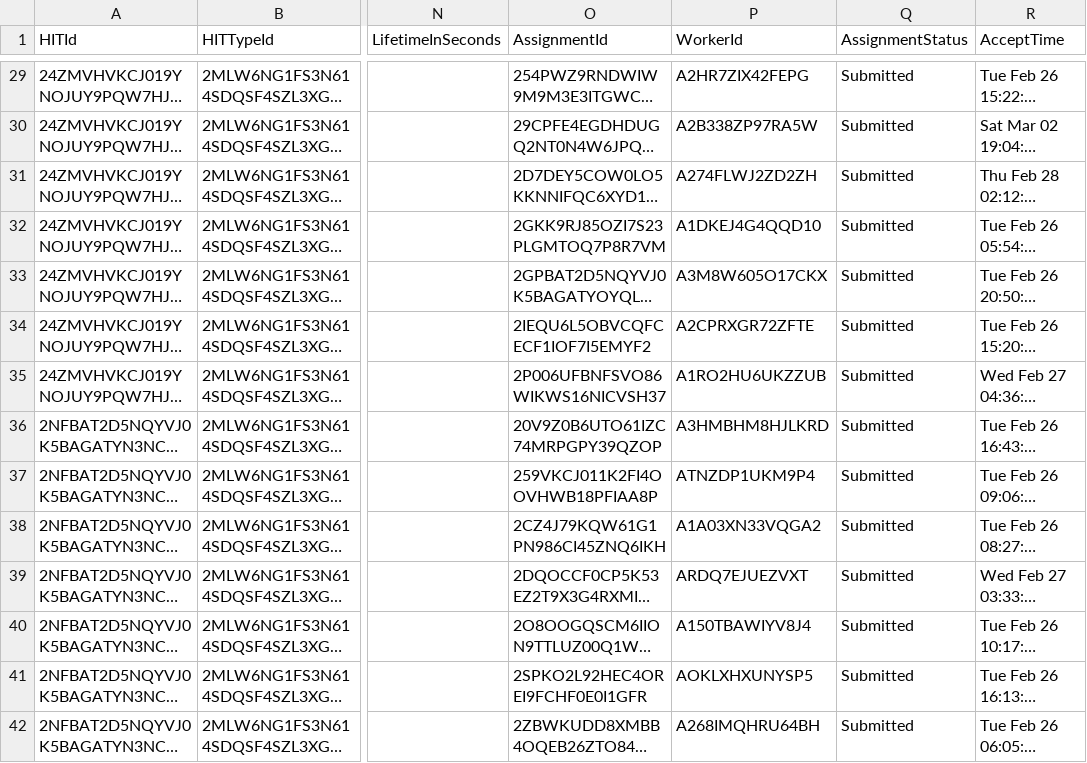
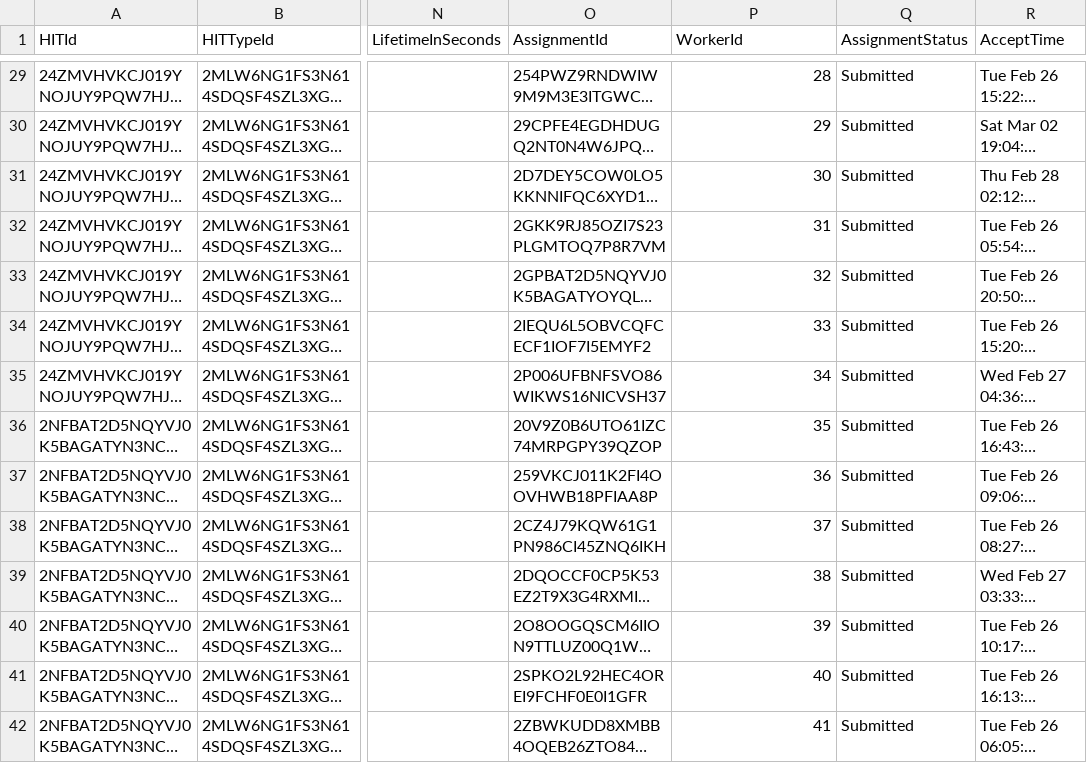
Before and after one commit to hkotek/hkotek.com, a CSV file: turk/example4-results.csv, drawn as a sheet; only a part is shown, gaps mark what is left out; long unchanged cells end in …; the diff covers the shown part only; the diff names each change by its address in the sheet, - before the commit and + after, or states it on an @@ line.

```diff
--- a/turk/example4-results.csv
+++ b/turk/example4-results.csv
-P29 (WorkerId): A2HR7ZIX42FEPG
+P29 (WorkerId): 28
-P30 (WorkerId): A2B338ZP97RA5W
+P30 (WorkerId): 29
-P31 (WorkerId): A274FLWJ2ZD2ZH
+P31 (WorkerId): 30
-P32 (WorkerId): A1DKEJ4G4QQD10
+P32 (WorkerId): 31
-P33 (WorkerId): A3M8W605O17CKX
+P33 (WorkerId): 32
-P34 (WorkerId): A2CPRXGR72ZFTE
+P34 (WorkerId): 33
-P35 (WorkerId): A1RO2HU6UKZZUB
+P35 (WorkerId): 34
-P36 (WorkerId): A3HMBHM8HJLKRD
+P36 (WorkerId): 35
-P37 (WorkerId): ATNZDP1UKM9P4
+P37 (WorkerId): 36
-P38 (WorkerId): A1A03XN33VQGA2
+P38 (WorkerId): 37
-P39 (WorkerId): ARDQ7EJUEZVXT
+P39 (WorkerId): 38
-P40 (WorkerId): A150TBAWIYV8J4
+P40 (WorkerId): 39
-P41 (WorkerId): AOKLXHXUNYSP5
+P41 (WorkerId): 40
-P42 (WorkerId): A268IMQHRU64BH
+P42 (WorkerId): 41
```
Also changed, not shown: 42 edited cells elsewhere in this file, turk/binary-sample-items.turk.csv, 1 other file.
